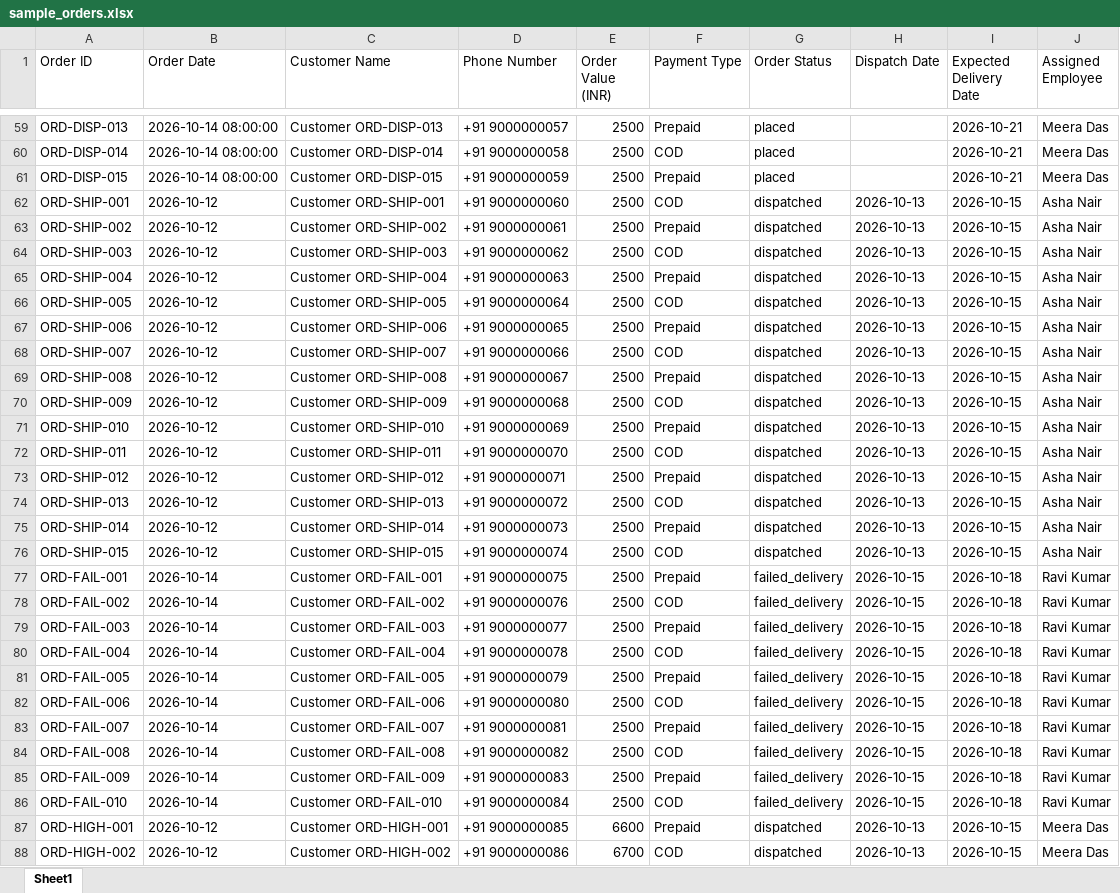
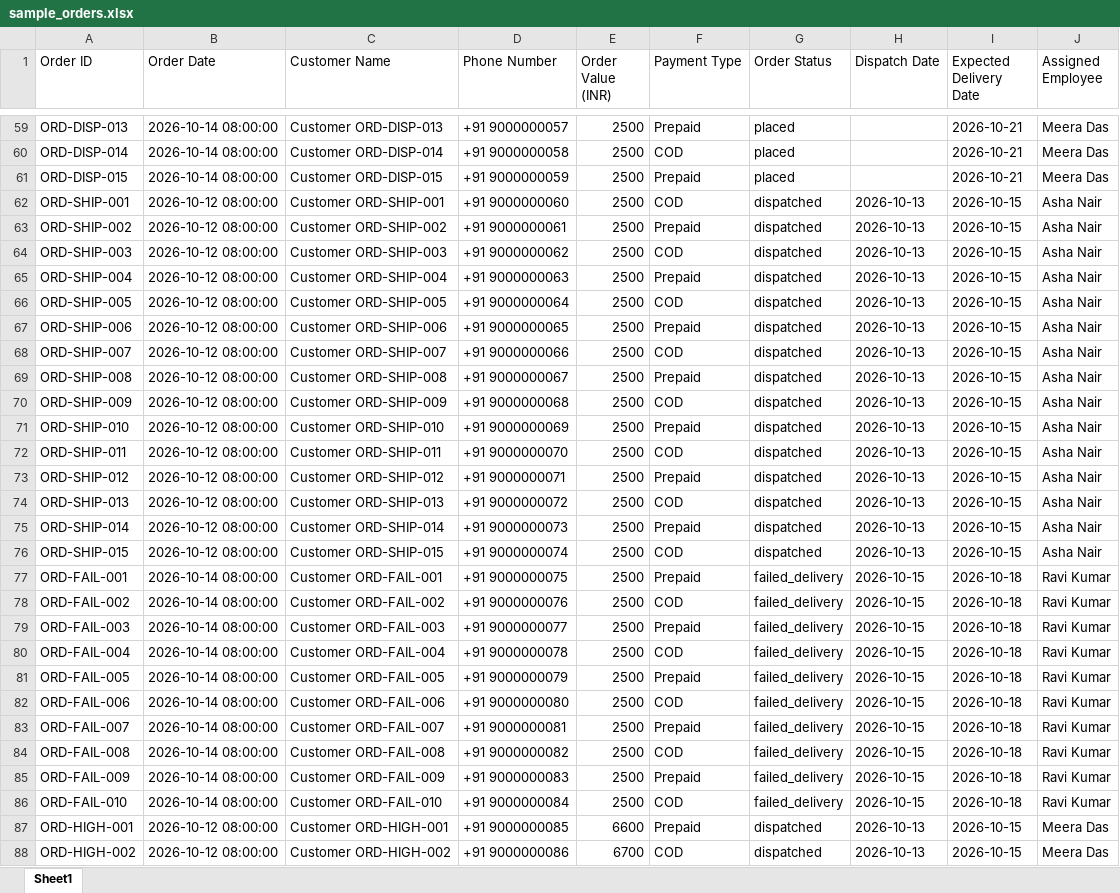
Before and after one commit to muhd-anwaf/d2c-order-followup-automation, an Excel workbook: data/sample_orders.xlsx, sheet Sheet1, drawn as a sheet; only a part is shown, gaps mark what is left out; values as stored, in another font and other column widths than the file's, no borders; the diff covers the shown part only; the diff names each change by its address in the sheet, - before the commit and + after, or states it on an @@ line.

Commit message:
Improve auto date generating logic

```diff
--- a/data/sample_orders.xlsx (sheet Sheet1)
+++ b/data/sample_orders.xlsx (sheet Sheet1)
-B62:B76 (Order Date): 2026-10-12
+B62:B76 (Order Date): 2026-10-12 08:00:00
-B77:B86 (Order Date): 2026-10-14
+B77:B86 (Order Date): 2026-10-14 08:00:00
-B87:B88 (Order Date): 2026-10-12
+B87:B88 (Order Date): 2026-10-12 08:00:00
```
Also changed, not shown: 73 edited cells elsewhere in this sheet, 3 other files.
